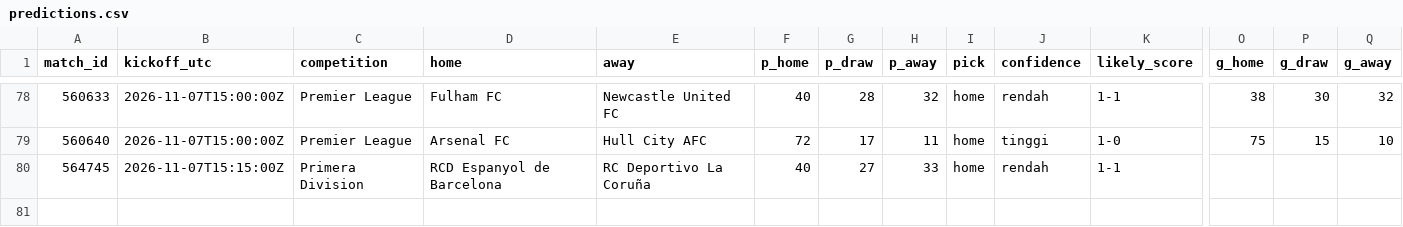
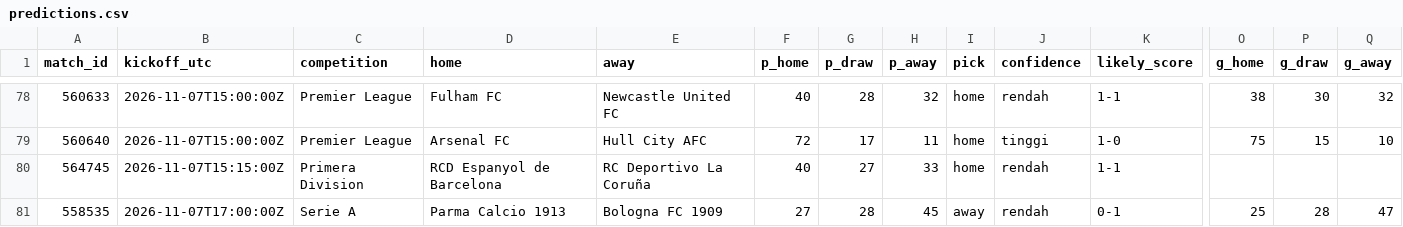
Before and after one commit to Byzx16/football-agent, a CSV file: predictions.csv, drawn as a sheet; only a part is shown, gaps mark what is left out; rows hold the shown columns only; the diff names each change by its address in the sheet, - before the commit and + after, or states it on an @@ line.

```diff
--- a/predictions.csv
+++ b/predictions.csv
+row 81: 558535 | 2026-11-07T17:00:00Z | Serie A | Parma Calcio 1913 | Bologna FC 1909 | 27 | 28 | 45 | away | rendah | 0-1 | 25 | 28 | 47
```
Also changed, not shown: 2 other files.
